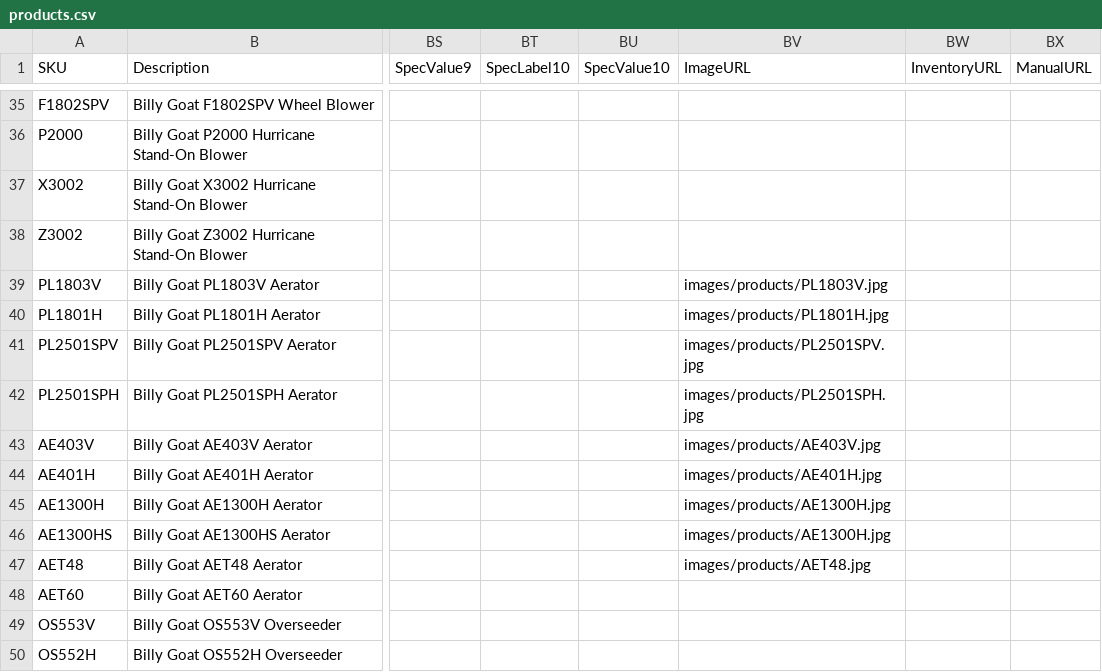
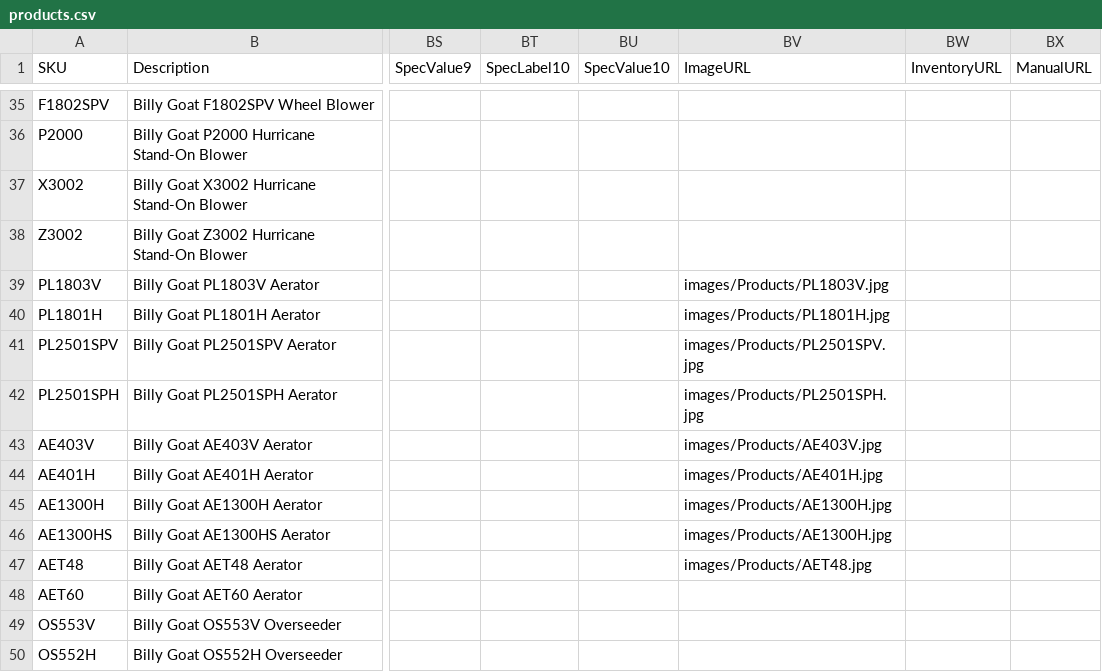
Before and after one commit to WestEndPower/westendpower-marketplace, a CSV file: brands/billygoat/data/products.csv, drawn as a sheet; only a part is shown, gaps mark what is left out; the diff names each change by its address in the sheet, - before the commit and + after, or states it on an @@ line.

Commit message:
Correct Billy Goat Marketplace image paths and future image sync

```diff
--- a/brands/billygoat/data/products.csv
+++ b/brands/billygoat/data/products.csv
-BV39 (ImageURL): images/products/PL1803V.jpg
+BV39 (ImageURL): images/Products/PL1803V.jpg
-BV40 (ImageURL): images/products/PL1801H.jpg
+BV40 (ImageURL): images/Products/PL1801H.jpg
-BV41 (ImageURL): images/products/PL2501SPV.jpg
+BV41 (ImageURL): images/Products/PL2501SPV.jpg
-BV42 (ImageURL): images/products/PL2501SPH.jpg
+BV42 (ImageURL): images/Products/PL2501SPH.jpg
-BV43 (ImageURL): images/products/AE403V.jpg
+BV43 (ImageURL): images/Products/AE403V.jpg
-BV44 (ImageURL): images/products/AE401H.jpg
+BV44 (ImageURL): images/Products/AE401H.jpg
-BV45:BV46 (ImageURL): images/products/AE1300H.jpg
+BV45:BV46 (ImageURL): images/Products/AE1300H.jpg
-BV47 (ImageURL): images/products/AET48.jpg
+BV47 (ImageURL): images/Products/AET48.jpg
```
Also changed, not shown: 3 other files.
